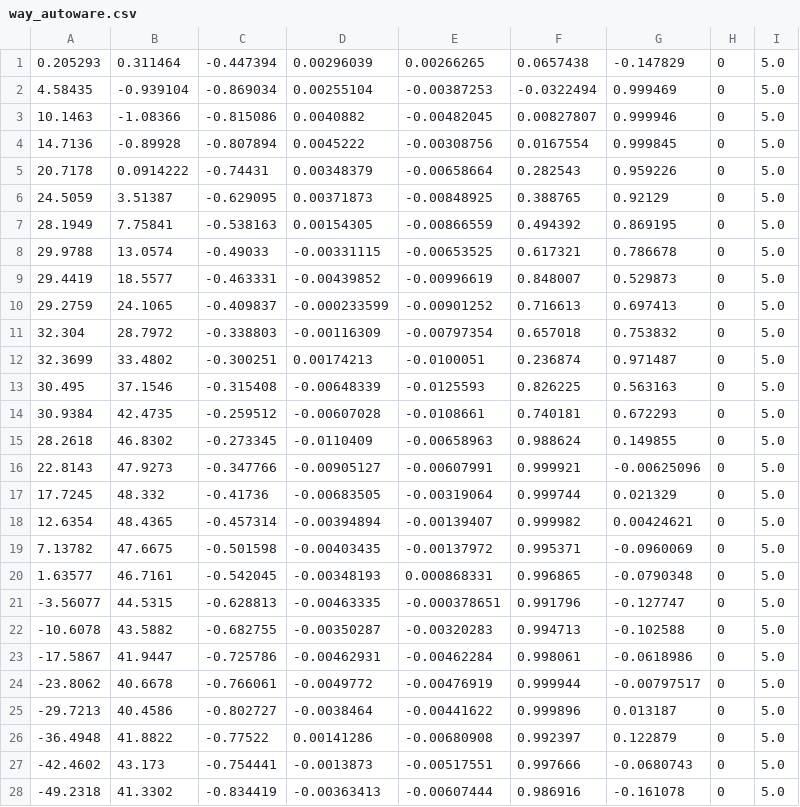
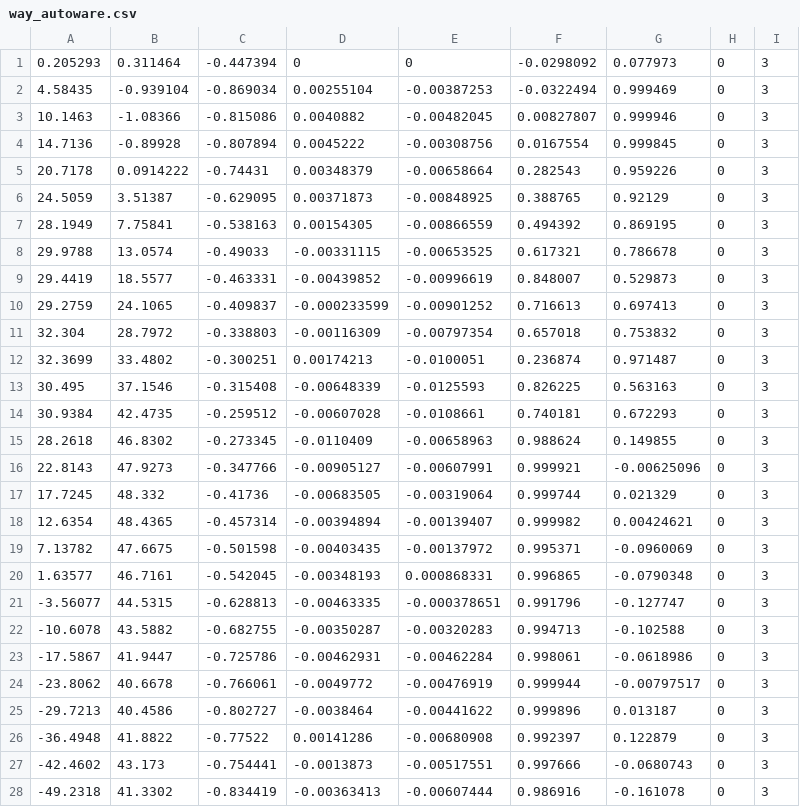
Before and after one commit to tamago117/eg_navigation, a CSV file: eg_navigation/csv/way_autoware.csv, drawn as a sheet; only a part is shown; the diff covers the shown part only.

```diff
--- a/eg_navigation/csv/way_autoware.csv
+++ b/eg_navigation/csv/way_autoware.csv
@@ -1,28 +1,28 @@
-0.205293,0.311464,-0.447394,0.00296039,0.00266265,0.0657438,-0.147829,0,5.0
-4.58435,-0.939104,-0.869034,0.00255104,-0.00387253,-0.0322494,0.999469,0,5.0
-10.1463,-1.08366,-0.815086,0.0040882,-0.00482045,0.00827807,0.999946,0,5.0
-14.7136,-0.89928,-0.807894,0.0045222,-0.00308756,0.0167554,0.999845,0,5.0
-20.7178,0.0914222,-0.74431,0.00348379,-0.00658664,0.282543,0.959226,0,5.0
-24.5059,3.51387,-0.629095,0.00371873,-0.00848925,0.388765,0.92129,0,5.0
-28.1949,7.75841,-0.538163,0.00154305,-0.00866559,0.494392,0.869195,0,5.0
-29.9788,13.0574,-0.49033,-0.00331115,-0.00653525,0.617321,0.786678,0,5.0
-29.4419,18.5577,-0.463331,-0.00439852,-0.00996619,0.848007,0.529873,0,5.0
-29.2759,24.1065,-0.409837,-0.000233599,-0.00901252,0.716613,0.697413,0,5.0
-32.304,28.7972,-0.338803,-0.00116309,-0.00797354,0.657018,0.753832,0,5.0
-32.3699,33.4802,-0.300251,0.00174213,-0.0100051,0.236874,0.971487,0,5.0
-30.495,37.1546,-0.315408,-0.00648339,-0.0125593,0.826225,0.563163,0,5.0
-30.9384,42.4735,-0.259512,-0.00607028,-0.0108661,0.740181,0.672293,0,5.0
-28.2618,46.8302,-0.273345,-0.0110409,-0.00658963,0.988624,0.149855,0,5.0
-22.8143,47.9273,-0.347766,-0.00905127,-0.00607991,0.999921,-0.00625096,0,5.0
-17.7245,48.332,-0.41736,-0.00683505,-0.00319064,0.999744,0.021329,0,5.0
-12.6354,48.4365,-0.457314,-0.00394894,-0.00139407,0.999982,0.00424621,0,5.0
-7.13782,47.6675,-0.501598,-0.00403435,-0.00137972,0.995371,-0.0960069,0,5.0
-1.63577,46.7161,-0.542045,-0.00348193,0.000868331,0.996865,-0.0790348,0,5.0
--3.56077,44.5315,-0.628813,-0.00463335,-0.000378651,0.991796,-0.127747,0,5.0
--10.6078,43.5882,-0.682755,-0.00350287,-0.00320283,0.994713,-0.102588,0,5.0
--17.5867,41.9447,-0.725786,-0.00462931,-0.00462284,0.998061,-0.0618986,0,5.0
--23.8062,40.6678,-0.766061,-0.0049772,-0.00476919,0.999944,-0.00797517,0,5.0
--29.7213,40.4586,-0.802727,-0.0038464,-0.00441622,0.999896,0.013187,0,5.0
--36.4948,41.8822,-0.77522,0.00141286,-0.00680908,0.992397,0.122879,0,5.0
--42.4602,43.173,-0.754441,-0.0013873,-0.00517551,0.997666,-0.0680743,0,5.0
--49.2318,41.3302,-0.834419,-0.00363413,-0.00607444,0.986916,-0.161078,0,5.0
+0.205293,0.311464,-0.447394,0,0,-0.0298092,0.077973,0,3
+4.58435,-0.939104,-0.869034,0.00255104,-0.00387253,-0.0322494,0.999469,0,3
+10.1463,-1.08366,-0.815086,0.0040882,-0.00482045,0.00827807,0.999946,0,3
+14.7136,-0.89928,-0.807894,0.0045222,-0.00308756,0.0167554,0.999845,0,3
+20.7178,0.0914222,-0.74431,0.00348379,-0.00658664,0.282543,0.959226,0,3
+24.5059,3.51387,-0.629095,0.00371873,-0.00848925,0.388765,0.92129,0,3
+28.1949,7.75841,-0.538163,0.00154305,-0.00866559,0.494392,0.869195,0,3
+29.9788,13.0574,-0.49033,-0.00331115,-0.00653525,0.617321,0.786678,0,3
+29.4419,18.5577,-0.463331,-0.00439852,-0.00996619,0.848007,0.529873,0,3
+29.2759,24.1065,-0.409837,-0.000233599,-0.00901252,0.716613,0.697413,0,3
+32.304,28.7972,-0.338803,-0.00116309,-0.00797354,0.657018,0.753832,0,3
+32.3699,33.4802,-0.300251,0.00174213,-0.0100051,0.236874,0.971487,0,3
+30.495,37.1546,-0.315408,-0.00648339,-0.0125593,0.826225,0.563163,0,3
+30.9384,42.4735,-0.259512,-0.00607028,-0.0108661,0.740181,0.672293,0,3
+28.2618,46.8302,-0.273345,-0.0110409,-0.00658963,0.988624,0.149855,0,3
+22.8143,47.9273,-0.347766,-0.00905127,-0.00607991,0.999921,-0.00625096,0,3
+17.7245,48.332,-0.41736,-0.00683505,-0.00319064,0.999744,0.021329,0,3
+12.6354,48.4365,-0.457314,-0.00394894,-0.00139407,0.999982,0.00424621,0,3
+7.13782,47.6675,-0.501598,-0.00403435,-0.00137972,0.995371,-0.0960069,0,3
+1.63577,46.7161,-0.542045,-0.00348193,0.000868331,0.996865,-0.0790348,0,3
+-3.56077,44.5315,-0.628813,-0.00463335,-0.000378651,0.991796,-0.127747,0,3
+-10.6078,43.5882,-0.682755,-0.00350287,-0.00320283,0.994713,-0.102588,0,3
+-17.5867,41.9447,-0.725786,-0.00462931,-0.00462284,0.998061,-0.0618986,0,3
+-23.8062,40.6678,-0.766061,-0.0049772,-0.00476919,0.999944,-0.00797517,0,3
+-29.7213,40.4586,-0.802727,-0.0038464,-0.00441622,0.999896,0.013187,0,3
+-36.4948,41.8822,-0.77522,0.00141286,-0.00680908,0.992397,0.122879,0,3
+-42.4602,43.173,-0.754441,-0.0013873,-0.00517551,0.997666,-0.0680743,0,3
+-49.2318,41.3302,-0.834419,-0.00363413,-0.00607444,0.986916,-0.161078,0,3
```
Also changed, not shown: 65 edited cells elsewhere in this file, eg_navigation/csv/way1.csv, eg_navigation/csv/way1_3d.csv.
